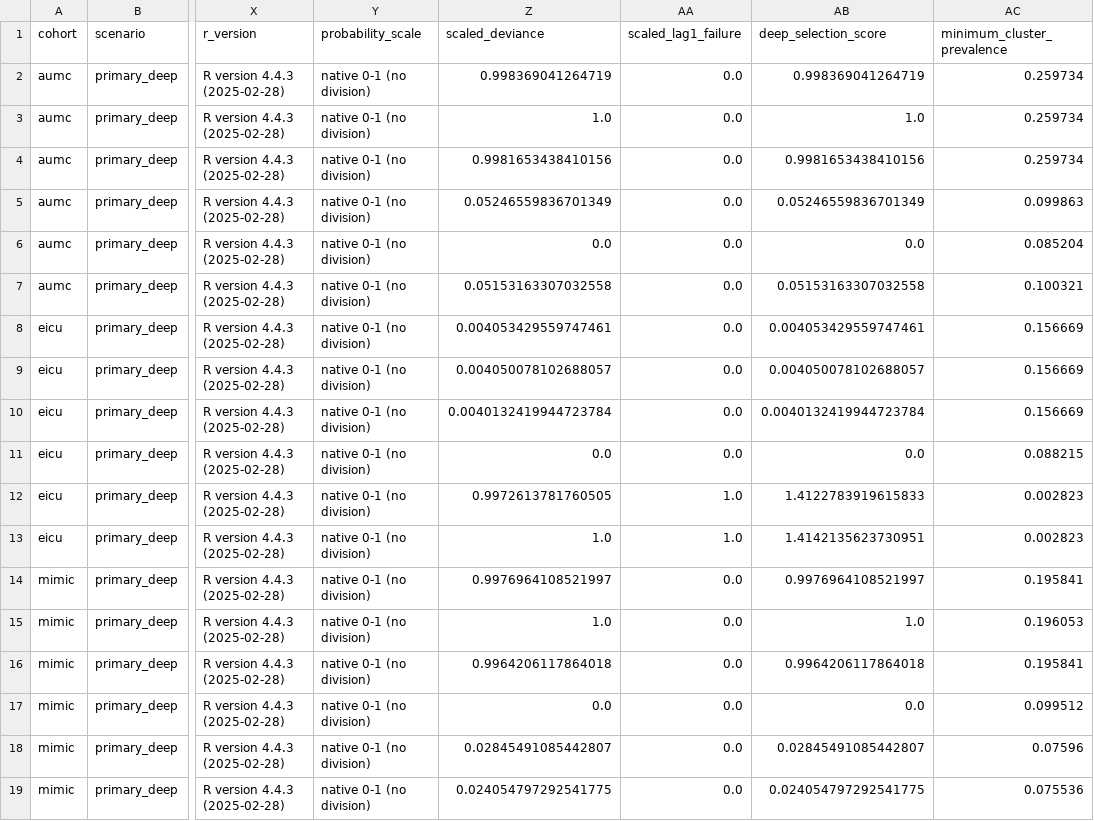
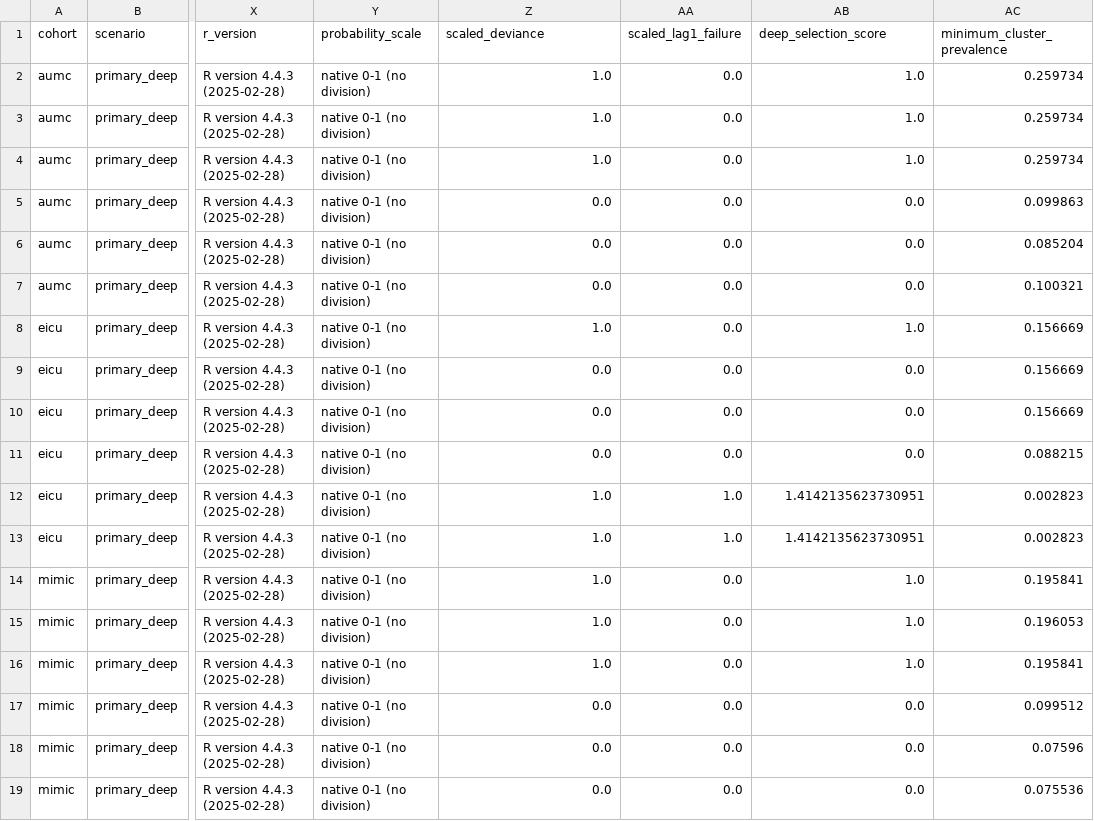
Before and after one commit to HaibooZhu/SA-AKI-Longitudinal-Subphenotyping, a CSV file: aggregate_results/W3_deep_k_stability/deep_k_fit_diagnostics.csv, drawn as a sheet; only a part is shown, gaps mark what is left out; the diff names each change by its address in the sheet, - before the commit and + after, or states it on an @@ line.

```diff
--- a/aggregate_results/W3_deep_k_stability/deep_k_fit_diagnostics.csv
+++ b/aggregate_results/W3_deep_k_stability/deep_k_fit_diagnostics.csv
-Z2 (scaled_deviance): 0.998369041264719
+Z2 (scaled_deviance): 1.0
-AB2 (deep_selection_score): 0.998369041264719
+AB2 (deep_selection_score): 1.0
-Z4 (scaled_deviance): 0.9981653438410156
+Z4 (scaled_deviance): 1.0
-AB4 (deep_selection_score): 0.9981653438410156
+AB4 (deep_selection_score): 1.0
-Z5 (scaled_deviance): 0.05246559836701349
+Z5 (scaled_deviance): 0.0
-AB5 (deep_selection_score): 0.05246559836701349
+AB5 (deep_selection_score): 0.0
-Z7 (scaled_deviance): 0.05153163307032558
+Z7 (scaled_deviance): 0.0
-AB7 (deep_selection_score): 0.05153163307032558
+AB7 (deep_selection_score): 0.0
-Z8 (scaled_deviance): 0.004053429559747461
+Z8 (scaled_deviance): 1.0
-AB8 (deep_selection_score): 0.004053429559747461
+AB8 (deep_selection_score): 1.0
-Z9 (scaled_deviance): 0.004050078102688057
+Z9 (scaled_deviance): 0.0
-AB9 (deep_selection_score): 0.004050078102688057
+AB9 (deep_selection_score): 0.0
-Z10 (scaled_deviance): 0.0040132419944723784
+Z10 (scaled_deviance): 0.0
-AB10 (deep_selection_score): 0.0040132419944723784
+AB10 (deep_selection_score): 0.0
-Z12 (scaled_deviance): 0.9972613781760505
+Z12 (scaled_deviance): 1.0
-AB12 (deep_selection_score): 1.4122783919615833
+AB12 (deep_selection_score): 1.4142135623730951
-Z14 (scaled_deviance): 0.9976964108521997
+Z14 (scaled_deviance): 1.0
-AB14 (deep_selection_score): 0.9976964108521997
+AB14 (deep_selection_score): 1.0
-Z16 (scaled_deviance): 0.9964206117864018
+Z16 (scaled_deviance): 1.0
-AB16 (deep_selection_score): 0.9964206117864018
+AB16 (deep_selection_score): 1.0
-Z18 (scaled_deviance): 0.02845491085442807
+Z18 (scaled_deviance): 0.0
-AB18 (deep_selection_score): 0.02845491085442807
+AB18 (deep_selection_score): 0.0
-Z19 (scaled_deviance): 0.024054797292541775
+Z19 (scaled_deviance): 0.0
-AB19 (deep_selection_score): 0.024054797292541775
+AB19 (deep_selection_score): 0.0
```
Also changed, not shown: aggregate_results/AGGREGATE_EVIDENCE_MANIFEST.csv, 14 other files.
